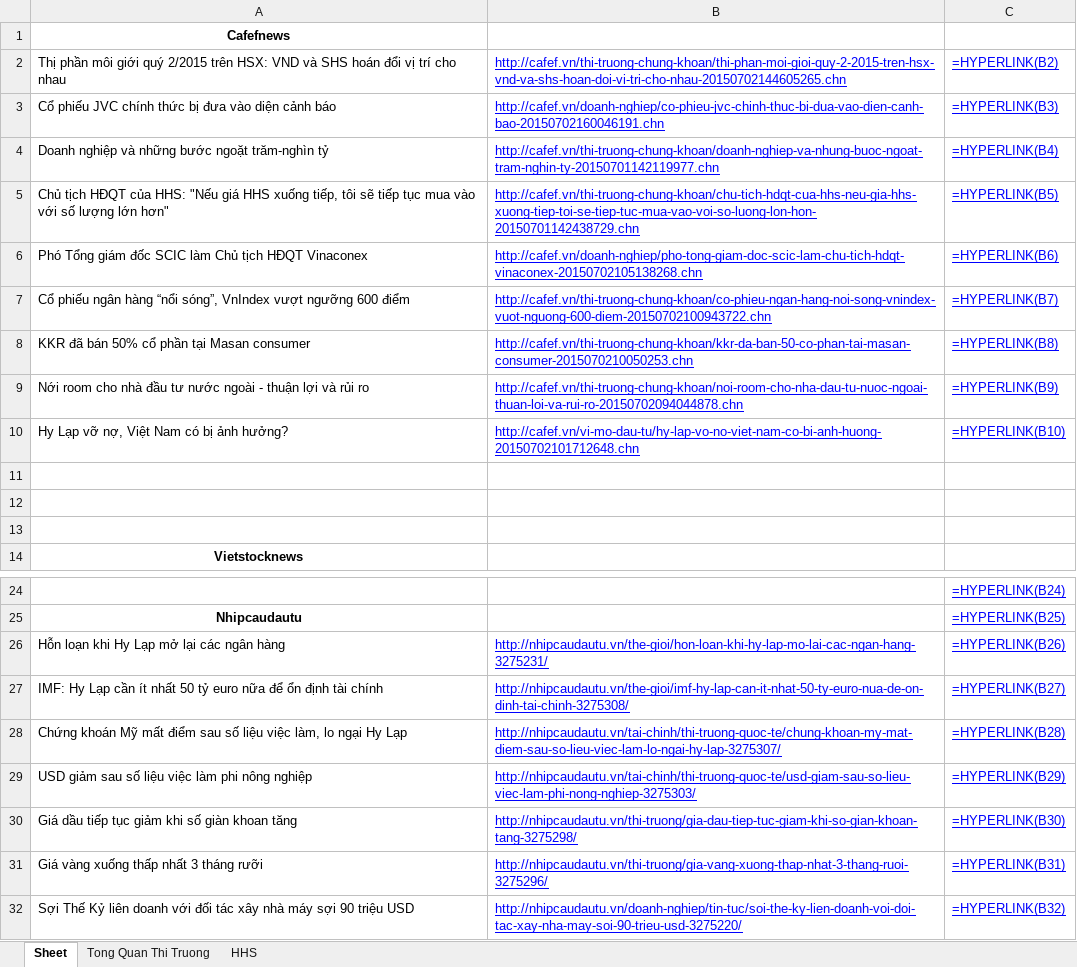
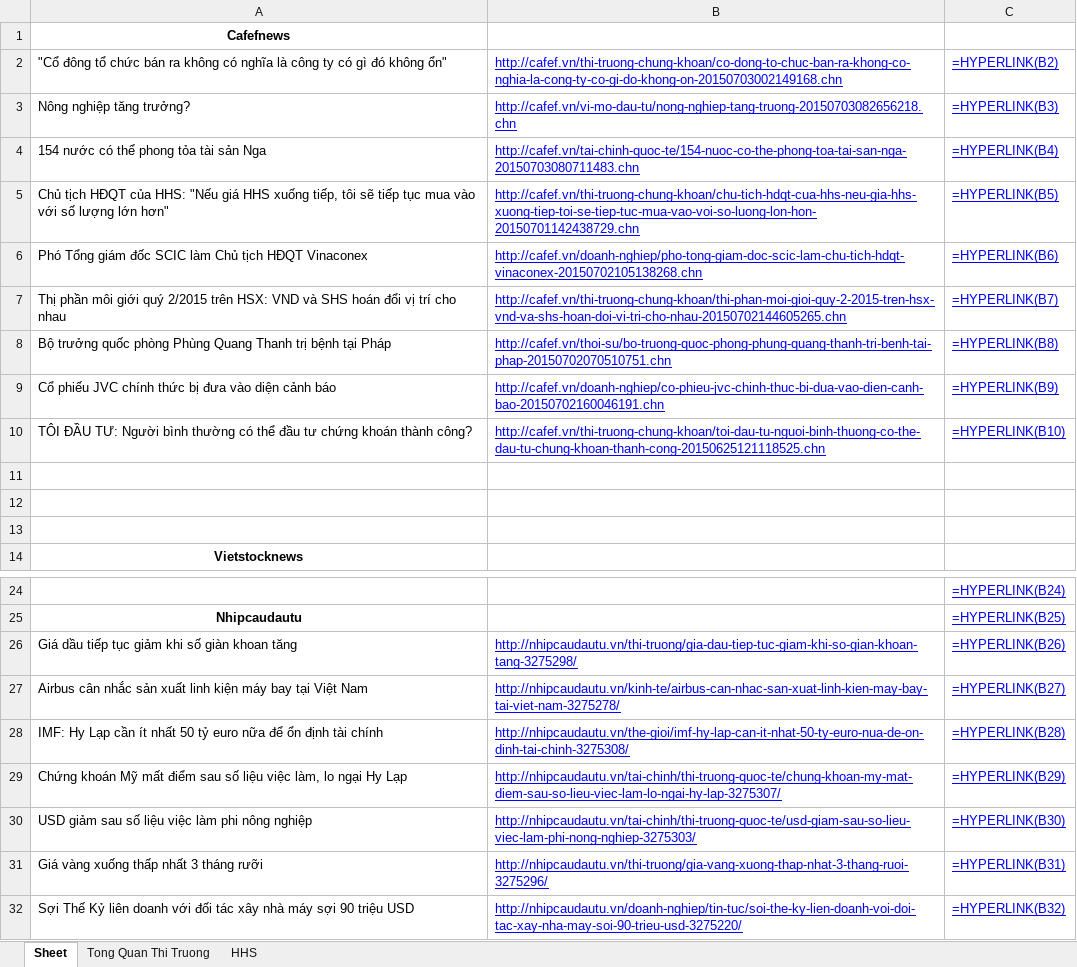
Before and after one commit to QuanBach/Hooli.xyz, an Excel workbook: sample.xlsx, sheet Sheet, drawn as a sheet; only a part is shown, gaps mark what is left out; values as stored, in another font and other column widths than the file's, no borders; formulas without a stored value are shown as written; removed rows and columns are numbered as before the commit, all else as after; the diff covers the shown part only; the diff names each change by its address in the sheet, - before the commit and + after, or states it on an @@ line.

```diff
--- a/sample.xlsx (sheet Sheet)
+++ b/sample.xlsx (sheet Sheet)
-A2: Thị phần môi giới quý 2/2015 trên HSX: VND và SHS hoán đổi vị trí cho nhau
+A2: "Cổ đông tổ chức bán ra không có nghĩa là công ty có gì đó không ổn"
-B2: http://cafef.vn/thi-truong-chung-khoan/thi-phan-moi-gioi-quy-2-2015-tren-hsx-vnd-va-shs-hoan-doi-vi-tri-cho-nhau-20150702144605265.chn
+B2: http://cafef.vn/thi-truong-chung-khoan/co-dong-to-chuc-ban-ra-khong-co-nghia-la-cong-ty-co-gi-do-khong-on-20150703002149168.chn
-row 3: Cổ phiếu JVC chính thức bị đưa vào diện cảnh báo | http://cafef.vn/doanh-nghiep/co-phieu-jvc-chinh-thuc-bi-dua-vao-dien-canh-bao-20150702160046191.chn | =HYPERLINK(B3)
+row 3: Nông nghiệp tăng trưởng? | http://cafef.vn/vi-mo-dau-tu/nong-nghiep-tang-truong-20150703082656218.chn | =HYPERLINK(B3)
-A4: Doanh nghiệp và những bước ngoặt trăm-nghìn tỷ
+A4: 154 nước có thể phong tỏa tài sản Nga
-B4: http://cafef.vn/thi-truong-chung-khoan/doanh-nghiep-va-nhung-buoc-ngoat-tram-nghin-ty-20150701142119977.chn
+B4: http://cafef.vn/tai-chinh-quoc-te/154-nuoc-co-the-phong-toa-tai-san-nga-20150703080711483.chn
-A7: Cổ phiếu ngân hàng “nổi sóng”, VnIndex vượt ngưỡng 600 điểm
+A7: Thị phần môi giới quý 2/2015 trên HSX: VND và SHS hoán đổi vị trí cho nhau
-B7: http://cafef.vn/thi-truong-chung-khoan/co-phieu-ngan-hang-noi-song-vnindex-vuot-nguong-600-diem-20150702100943722.chn
+B7: http://cafef.vn/thi-truong-chung-khoan/thi-phan-moi-gioi-quy-2-2015-tren-hsx-vnd-va-shs-hoan-doi-vi-tri-cho-nhau-20150702144605265.chn
-A8: KKR đã bán 50% cổ phần tại Masan consumer
+A8: Bộ trưởng quốc phòng Phùng Quang Thanh trị bệnh tại Pháp
-B8: http://cafef.vn/thi-truong-chung-khoan/kkr-da-ban-50-co-phan-tai-masan-consumer-2015070210050253.chn
+B8: http://cafef.vn/thoi-su/bo-truong-quoc-phong-phung-quang-thanh-tri-benh-tai-phap-20150702070510751.chn
-A9: Nới room cho nhà đầu tư nước ngoài - thuận lợi và rủi ro
+A9: Cổ phiếu JVC chính thức bị đưa vào diện cảnh báo
-B9: http://cafef.vn/thi-truong-chung-khoan/noi-room-cho-nha-dau-tu-nuoc-ngoai-thuan-loi-va-rui-ro-20150702094044878.chn
+B9: http://cafef.vn/doanh-nghiep/co-phieu-jvc-chinh-thuc-bi-dua-vao-dien-canh-bao-20150702160046191.chn
-row 10: Hy Lạp vỡ nợ, Việt Nam có bị ảnh hưởng? | http://cafef.vn/vi-mo-dau-tu/hy-lap-vo-no-viet-nam-co-bi-anh-huong-20150702101712648.chn | =HYPERLINK(B10)
+row 10: TÔI ĐẦU TƯ: Người bình thường có thể đầu tư chứng khoán thành công? | http://cafef.vn/thi-truong-chung-khoan/toi-dau-tu-nguoi-binh-thuong-co-the-dau-tu-chung-khoan-thanh-cong-20150625121118525.chn | =HYPERLINK(B10)
-A26: Hỗn loạn khi Hy Lạp mở lại các ngân hàng
+A26: Giá dầu tiếp tục giảm khi số giàn khoan tăng
-B26: http://nhipcaudautu.vn/the-gioi/hon-loan-khi-hy-lap-mo-lai-cac-ngan-hang-3275231/
+B26: http://nhipcaudautu.vn/thi-truong/gia-dau-tiep-tuc-giam-khi-so-gian-khoan-tang-3275298/
+row 27: Airbus cân nhắc sản xuất linh kiện máy bay tại Việt Nam | http://nhipcaudautu.vn/kinh-te/airbus-can-nhac-san-xuat-linh-kien-may-bay-tai-viet-nam-3275278/ | =HYPERLINK(B27)
-C28: =HYPERLINK(B27)
+C28: =HYPERLINK(B28)
-C29: =HYPERLINK(B28)
+C29: =HYPERLINK(B29)
-C30: =HYPERLINK(B29)
+C30: =HYPERLINK(B30)
-row 30: Giá dầu tiếp tục giảm khi số giàn khoan tăng | http://nhipcaudautu.vn/thi-truong/gia-dau-tiep-tuc-giam-khi-so-gian-khoan-tang-3275298/ | =HYPERLINK(B30)
```
Also changed, not shown: 20 edited cells elsewhere in this sheet, 2 other files.
